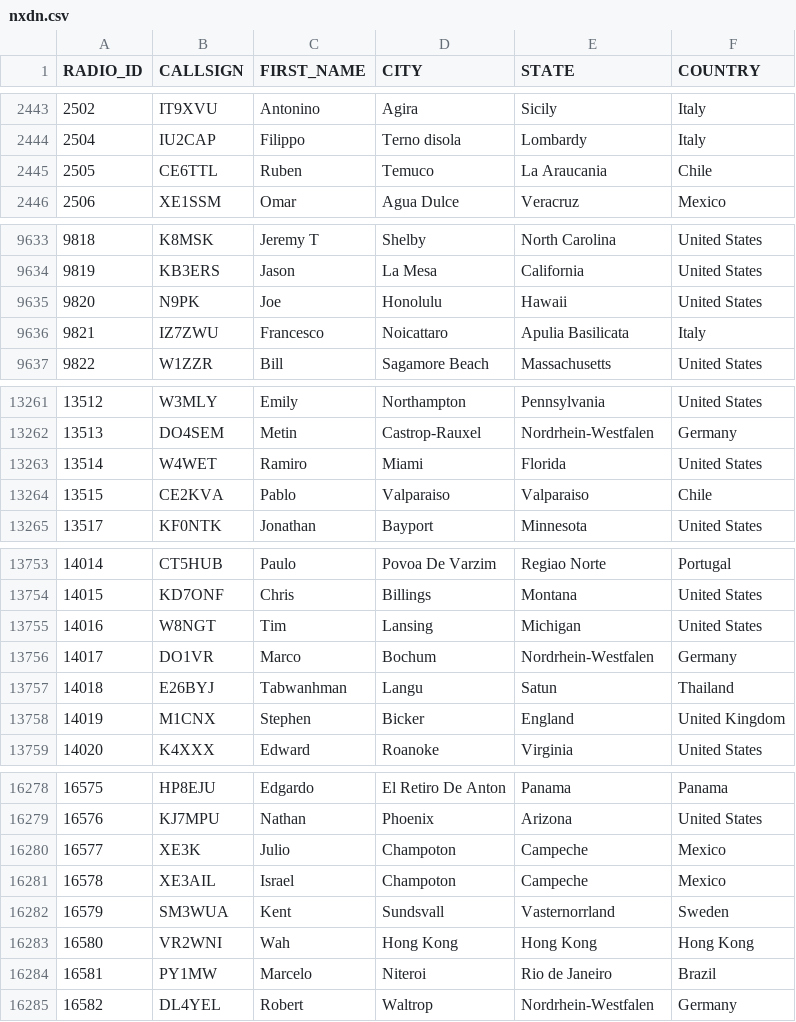
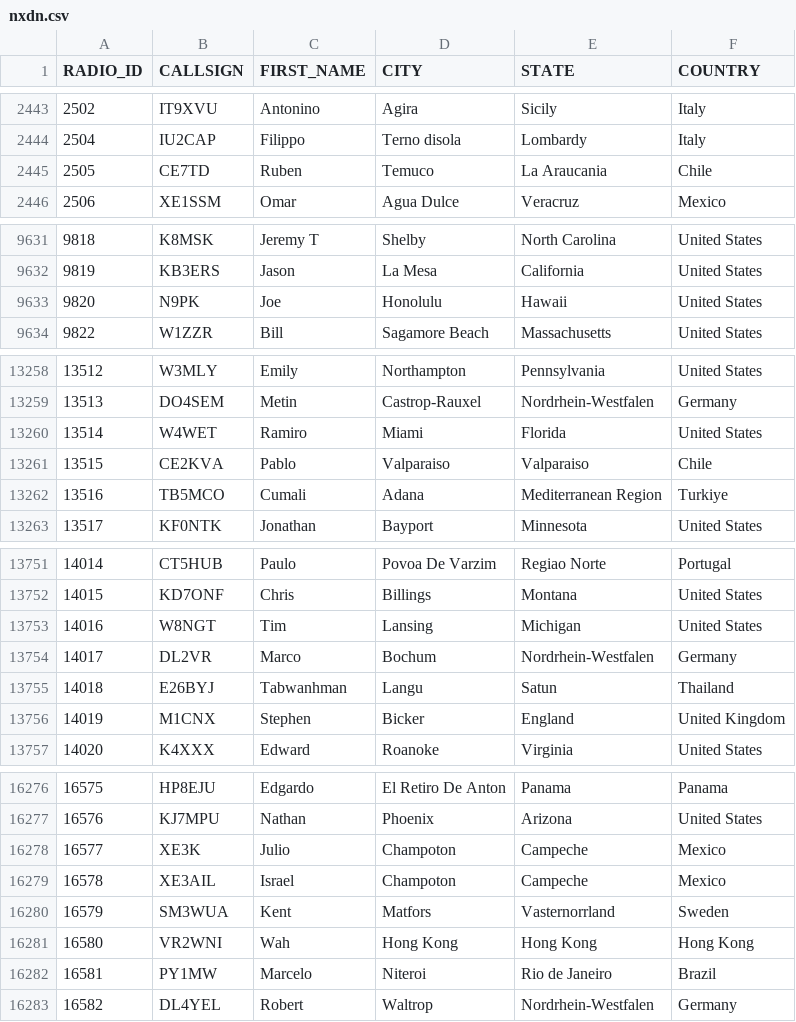
Before and after one commit to DMR-Database/dmr-database-appdata, a CSV file: nxdn.csv, drawn as a sheet; only a part is shown, gaps mark what is left out; the diff covers the shown part only.

```diff
--- a/nxdn.csv
+++ b/nxdn.csv
@@ -2444,3 +2444,3 @@ RADIO_ID,CALLSIGN,FIRST_NAME,CITY,STATE,COUNTRY
 2504,IU2CAP,Filippo,Terno disola,Lombardy,Italy
-2505,CE6TTL,Ruben,Temuco,La Araucania,Chile
+2505,CE7TD,Ruben,Temuco,La Araucania,Chile
 2506,XE1SSM,Omar,Agua Dulce,Veracruz,Mexico
@@ -9635,3 +9633,2 @@ RADIO_ID,CALLSIGN,FIRST_NAME,CITY,STATE,COUNTRY
 9820,N9PK,Joe,Honolulu,Hawaii,United States
-9821,IZ7ZWU,Francesco,Noicattaro,Apulia  Basilicata,Italy
 9822,W1ZZR,Bill,Sagamore Beach,Massachusetts,United States
@@ -13264,2 +13261,3 @@ RADIO_ID,CALLSIGN,FIRST_NAME,CITY,STATE,COUNTRY
 13515,CE2KVA,Pablo,Valparaiso,Valparaiso,Chile
+13516,TB5MCO,Cumali,Adana,Mediterranean Region,Turkiye
 13517,KF0NTK,Jonathan,Bayport,Minnesota,United States
@@ -13755,3 +13753,3 @@ RADIO_ID,CALLSIGN,FIRST_NAME,CITY,STATE,COUNTRY
 14016,W8NGT,Tim,Lansing,Michigan,United States
-14017,DO1VR,Marco,Bochum,Nordrhein-Westfalen,Germany
+14017,DL2VR,Marco,Bochum,Nordrhein-Westfalen,Germany
 14018,E26BYJ,Tabwanhman,Langu,Satun,Thailand
@@ -16281,3 +16279,3 @@ RADIO_ID,CALLSIGN,FIRST_NAME,CITY,STATE,COUNTRY
 16578,XE3AIL,Israel,Champoton,Campeche,Mexico
-16579,SM3WUA,Kent,Sundsvall,Vasternorrland,Sweden
+16579,SM3WUA,Kent,Matfors,Vasternorrland,Sweden
 16580,VR2WNI,Wah,Hong Kong,Hong Kong,Hong Kong
```
Also changed, not shown: 19 added rows, 2 removed rows and 1 edited cell elsewhere in this file, dapnet.csv, 9 other files.
